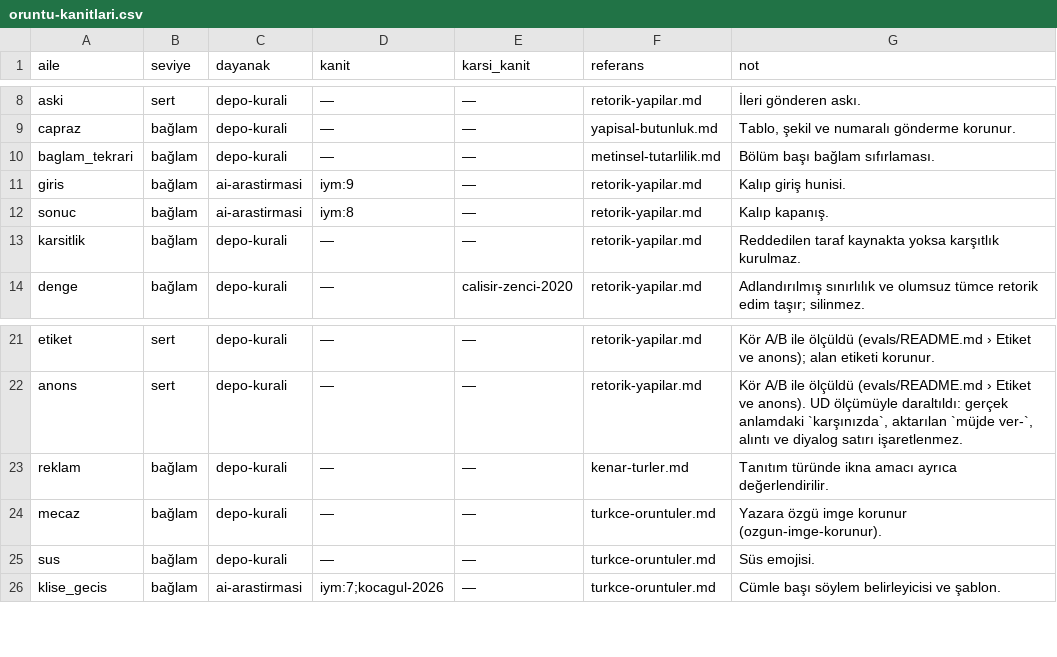
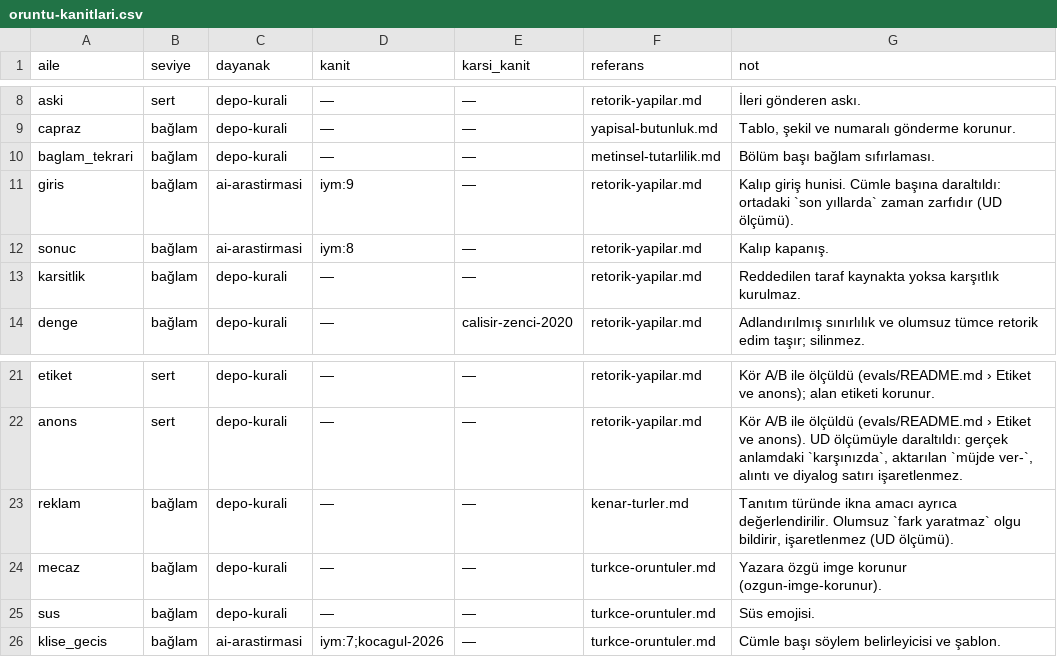
Before and after one commit to ayberkdt/metinoskop, a CSV file: references/oruntu-kanitlari.csv, drawn as a sheet; only a part is shown, gaps mark what is left out.

Commit message:
giris ve reklam: ağaç bankası yanlış pozitifleri
giris yalnız cümle başındaki son yıllarda ve Günümüzde kalıbını, reklam
yalnız olumlu fark yaratmak'ı işaretliyor. Cümle ortasındaki zaman
zarfı, özel ad ve olumsuz fark yaratmaz işaretlenmiyor. 208 gold'da ve
vaka kaynaklarında bulgu değişmedi.

```diff
--- a/references/oruntu-kanitlari.csv
+++ b/references/oruntu-kanitlari.csv
@@ -10,3 +10,3 @@ capraz,bağlam,depo-kurali,—,—,yapisal-butunluk.md,"Tablo, şekil ve numaral
 baglam_tekrari,bağlam,depo-kurali,—,—,metinsel-tutarlilik.md,Bölüm başı bağlam sıfırlaması.
-giris,bağlam,ai-arastirmasi,iym:9,—,retorik-yapilar.md,Kalıp giriş hunisi.
+giris,bağlam,ai-arastirmasi,iym:9,—,retorik-yapilar.md,Kalıp giriş hunisi. Cümle başına daraltıldı: ortadaki `son yıllarda` zaman zarfıdır (UD ölçümü).
 sonuc,bağlam,ai-arastirmasi,iym:8,—,retorik-yapilar.md,Kalıp kapanış.
@@ -22,3 +22,3 @@ etiket,sert,depo-kurali,—,—,retorik-yapilar.md,Kör A/B ile ölçüldü (eva
 anons,sert,depo-kurali,—,—,retorik-yapilar.md,"Kör A/B ile ölçüldü (evals/README.md › Etiket ve anons). UD ölçümüyle daraltıldı: gerçek anlamdaki `karşınızda`, aktarılan `müjde ver-`, alıntı ve diyalog satırı işaretlenmez."
-reklam,bağlam,depo-kurali,—,—,kenar-turler.md,Tanıtım türünde ikna amacı ayrıca değerlendirilir.
+reklam,bağlam,depo-kurali,—,—,kenar-turler.md,"Tanıtım türünde ikna amacı ayrıca değerlendirilir. Olumsuz `fark yaratmaz` olgu bildirir, işaretlenmez (UD ölçümü)."
 mecaz,bağlam,depo-kurali,—,—,turkce-oruntuler.md,Yazara özgü imge korunur (ozgun-imge-korunur).
```
Also changed, not shown: 3 other files.
